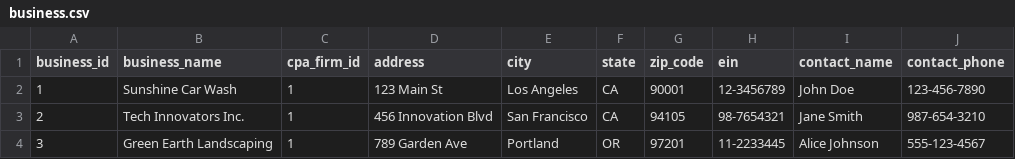
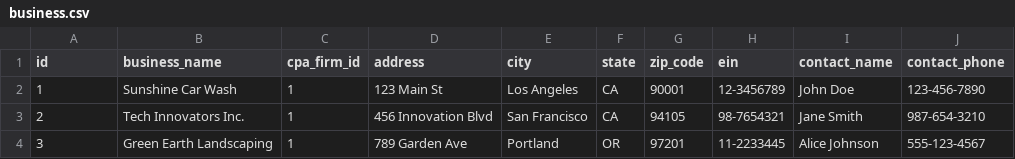
Before and after one commit to matteeyao/cpa_automation, a CSV file: datasets/business/business.csv, drawn as a sheet; only a part is shown; the diff names each change by its address in the sheet, - before the commit and + after, or states it on an @@ line.

```diff
--- a/datasets/business/business.csv
+++ b/datasets/business/business.csv
-A1: business_id
+A1: id
```
Also changed, not shown: datasets/employee/employee.csv, datasets/pay_period/pay_period.csv, 7 other files.
